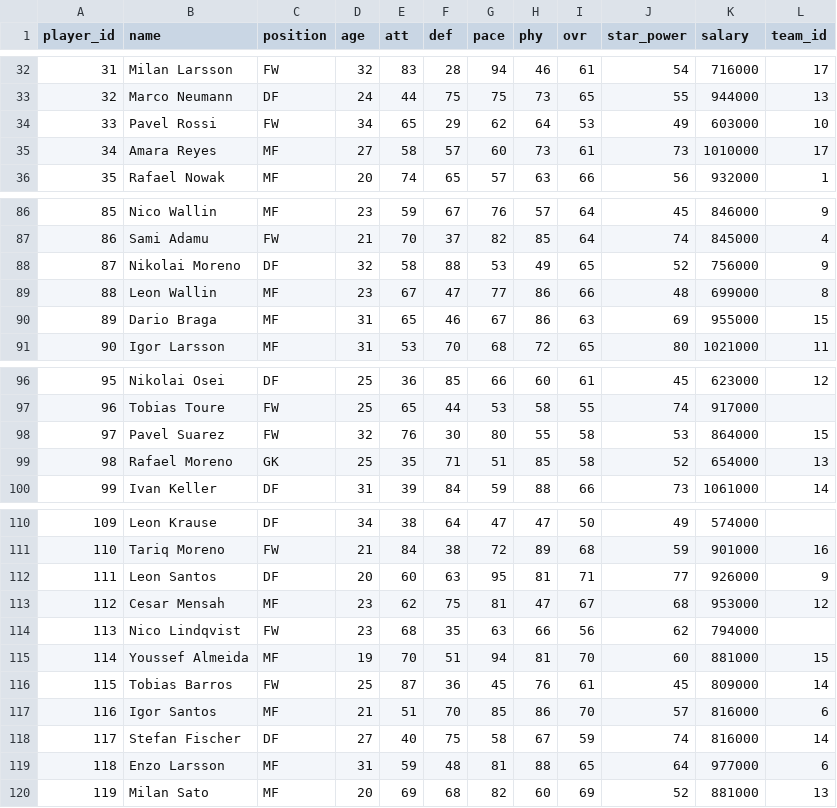
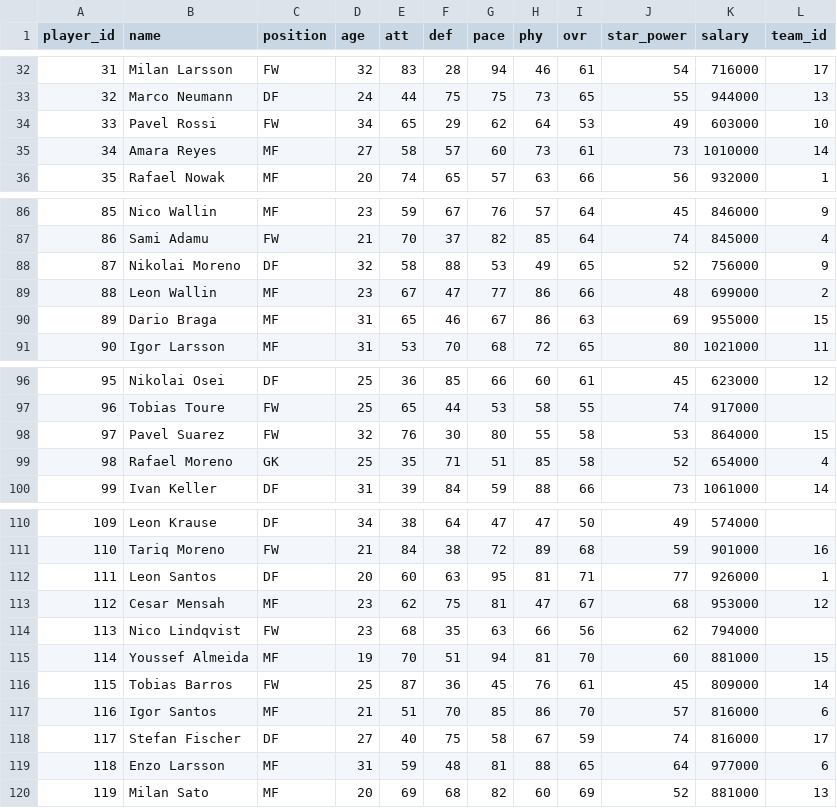
Before and after one commit to au-sm/spm261.02_simul, a CSV file: data/players.csv, drawn as a sheet; only a part is shown, gaps mark what is left out; the diff covers the shown part only.

Commit message:
Auto-resolve: trade applied: team 13 <-> team 4,trade applied: team 18 <-> team 7,trade applied: team 2 <-> team 8,trade applied: team 12 <-> team 6,trade applied: team 14 <-> team 17,trade applied: team 2 <-> team 11,trade applied: team 18 <-> team 7,trade applied: team 11 <-> team 8,trade applied: team 6 <-> team 19,trade applied: team 6 <-> team 16,trade applied: team 9 <-> team 1

```diff
--- a/data/players.csv
+++ b/data/players.csv
@@ -34,3 +34,3 @@ player_id,name,position,age,att,def,pace,phy,ovr,star_power,salary,team_id
 33,Pavel Rossi,FW,34,65,29,62,64,53,49,603000,10
-34,Amara Reyes,MF,27,58,57,60,73,61,73,1010000,17
+34,Amara Reyes,MF,27,58,57,60,73,61,73,1010000,14
 35,Rafael Nowak,MF,20,74,65,57,63,66,56,932000,1
@@ -88,3 +88,3 @@ player_id,name,position,age,att,def,pace,phy,ovr,star_power,salary,team_id
 87,Nikolai Moreno,DF,32,58,88,53,49,65,52,756000,9
-88,Leon Wallin,MF,23,67,47,77,86,66,48,699000,8
+88,Leon Wallin,MF,23,67,47,77,86,66,48,699000,2
 89,Dario Braga,MF,31,65,46,67,86,63,69,955000,15
@@ -98,3 +98,3 @@ player_id,name,position,age,att,def,pace,phy,ovr,star_power,salary,team_id
 97,Pavel Suarez,FW,32,76,30,80,55,58,53,864000,15
-98,Rafael Moreno,GK,25,35,71,51,85,58,52,654000,13
+98,Rafael Moreno,GK,25,35,71,51,85,58,52,654000,4
 99,Ivan Keller,DF,31,39,84,59,88,66,73,1061000,14
@@ -111,3 +111,3 @@ player_id,name,position,age,att,def,pace,phy,ovr,star_power,salary,team_id
 110,Tariq Moreno,FW,21,84,38,72,89,68,59,901000,16
-111,Leon Santos,DF,20,60,63,95,81,71,77,926000,9
+111,Leon Santos,DF,20,60,63,95,81,71,77,926000,1
 112,Cesar Mensah,MF,23,62,75,81,47,67,68,953000,12
@@ -117,3 +117,3 @@ player_id,name,position,age,att,def,pace,phy,ovr,star_power,salary,team_id
 116,Igor Santos,MF,21,51,70,85,86,70,57,816000,6
-117,Stefan Fischer,DF,27,40,75,58,67,59,74,816000,14
+117,Stefan Fischer,DF,27,40,75,58,67,59,74,816000,17
 118,Enzo Larsson,MF,31,59,48,81,88,65,64,977000,6
```
Also changed, not shown: 27 edited cells elsewhere in this file, 19 other files.
